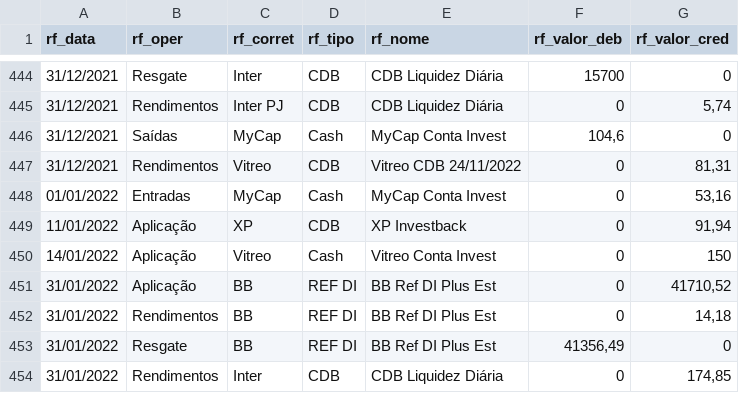
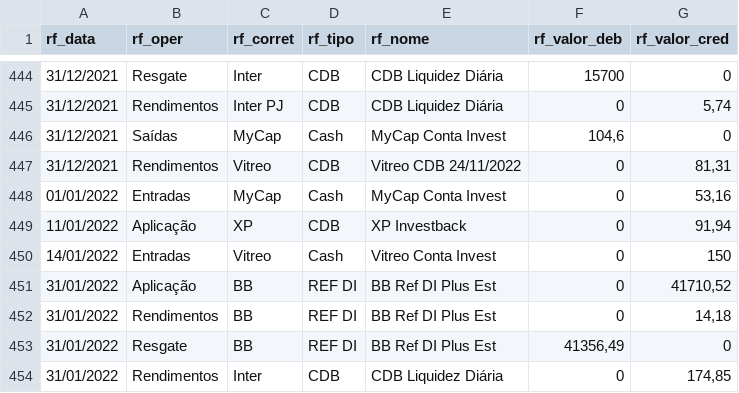
Before and after one commit to renatosts/sql_test, a CSV file: CSV/OperacaoRF.csv, drawn as a sheet; only a part is shown, gaps mark what is left out.

Commit message:
Processamento 04/03/2022

```diff
--- a/CSV/OperacaoRF.csv
+++ b/CSV/OperacaoRF.csv
@@ -449,3 +449,3 @@ rf_data;rf_oper;rf_corret;rf_tipo;rf_nome;rf_valor_deb;rf_valor_cred
 11/01/2022;Aplicação;XP;CDB;XP Investback;0;91,94
-14/01/2022;Aplicação;Vitreo;Cash;Vitreo Conta Invest;0;150
+14/01/2022;Entradas;Vitreo;Cash;Vitreo Conta Invest;0;150
 31/01/2022;Aplicação;BB;REF DI;BB Ref DI Plus Est;0;41710,52
```
